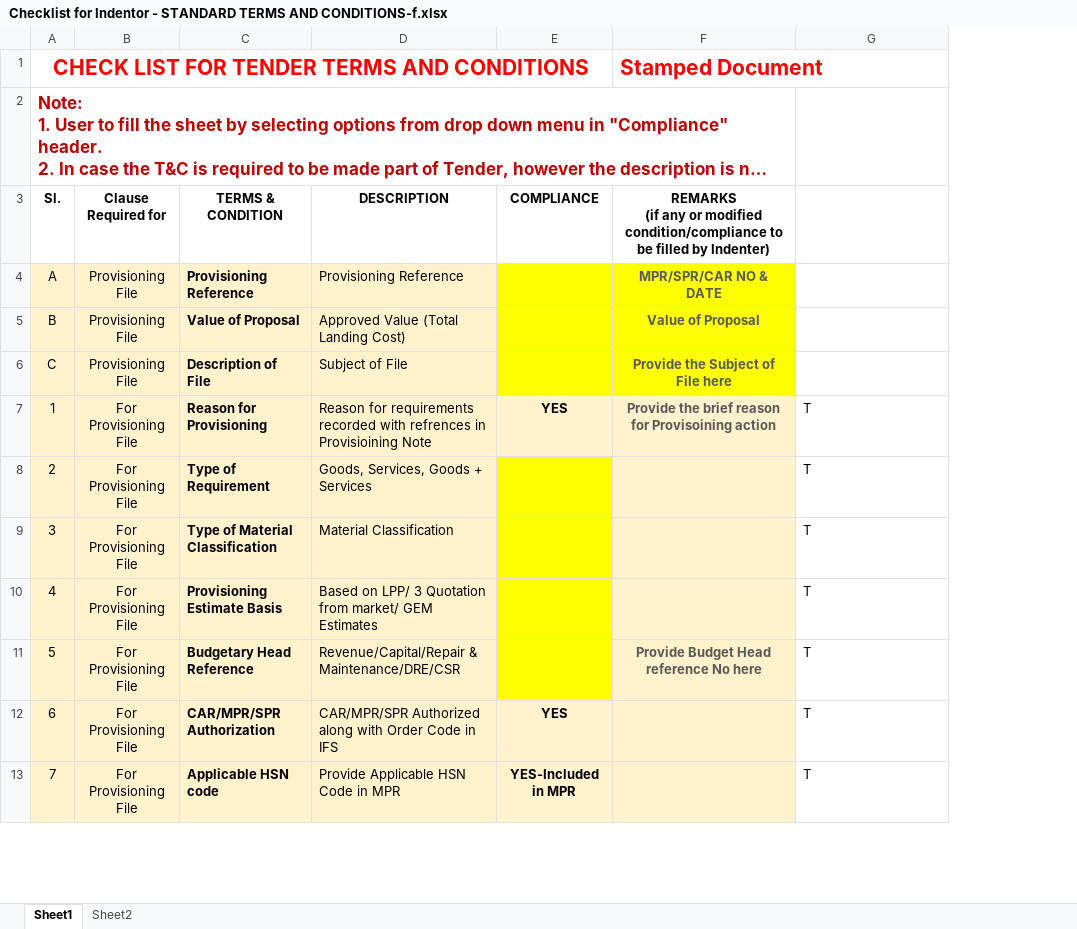
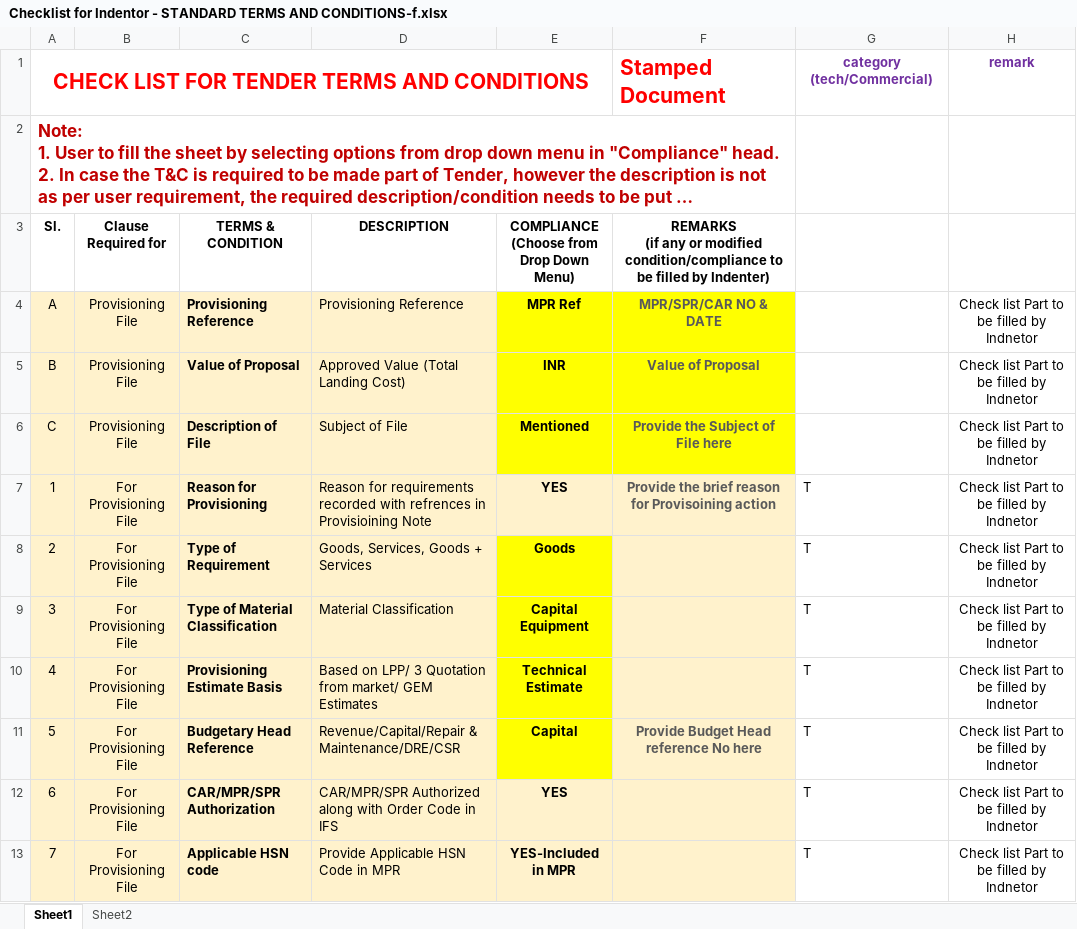
Before and after one commit to alpha08-prog/HAL_Procurement_Portal, an Excel workbook: sampleData/Checklist for Indentor - STANDARD TERMS AND CONDITIONS-f.xlsx, sheet Sheet1, drawn as a sheet; only a part is shown; long unchanged cells end in …; values as stored, in another font and other column widths than the file's, no borders; ↵ is a line break in a cell; the diff covers the shown part only; the diff names each change by its address in the sheet, - before the commit and + after, or states it on an @@ line.

```diff
--- a/sampleData/Checklist for Indentor - STANDARD TERMS AND CONDITIONS-f.xlsx (sheet Sheet1)
+++ b/sampleData/Checklist for Indentor - STANDARD TERMS AND CONDITIONS-f.xlsx (sheet Sheet1)
+column H, rows 1-13: remark |  |  | Check list Part to be filled by Indnetor | Check list Part to be filled by Indnetor | Check list Part to be filled by Indnetor | Check list Part to be filled by Indnetor | Check list Part to be filled by Indnetor | Check list Part to be filled by Indnetor | Check list Part to be filled by Indnetor | Check list Part to be filled by Indnetor | Check list Part to be filled by Indnetor | Check list Part to be filled by Indnetor
-G1: (empty)
+G1: category (tech/Commercial)
@@ column A (Sl.) renumbered between rows 2 and 70 @@
-E3: COMPLIANCE
+E3: COMPLIANCE ↵ (Choose from Drop Down Menu)
-E4: (empty)
+E4: MPR Ref
-E5: (empty)
+E5: INR
-E6: (empty)
+E6: Mentioned
-E8: (empty)
+E8: Goods
-E9: (empty)
+E9: Capital Equipment
-E10: (empty)
+E10: Technical Estimate
-E11: (empty)
+E11: Capital
```
Also changed, not shown: 1 added row, 10 edited cells and cell formats elsewhere in this sheet, 4 other files.
